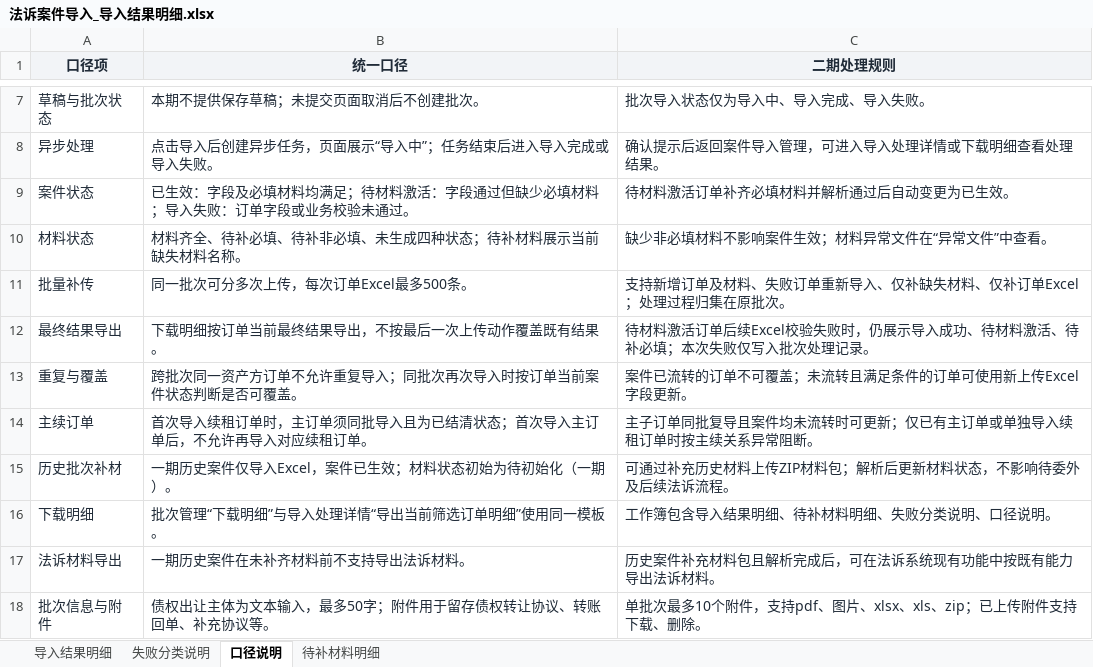
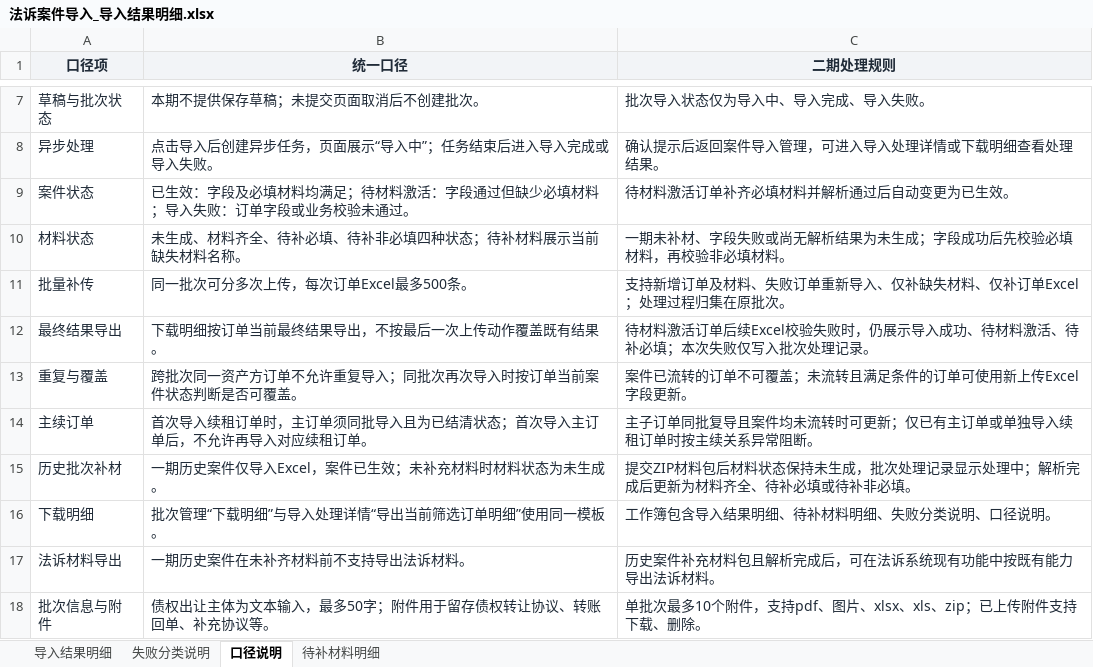
Before and after one commit to mengxianying/litigation-case-import-prototype, an Excel workbook: 法诉案件导入_导入结果明细.xlsx, sheet 口径说明, drawn as a sheet; only a part is shown, gaps mark what is left out; values as stored, in another font and other column widths than the file's, no borders; table styles not drawn; the diff names each change by its address in the sheet, - before the commit and + after, or states it on an @@ line.

```diff
--- a/法诉案件导入_导入结果明细.xlsx (sheet 口径说明)
+++ b/法诉案件导入_导入结果明细.xlsx (sheet 口径说明)
-B10 (统一口径): 材料齐全、待补必填、待补非必填、未生成四种状态；待补材料展示当前缺失材料名称。
+B10 (统一口径): 未生成、材料齐全、待补必填、待补非必填四种状态；待补材料展示当前缺失材料名称。
-C10 (二期处理规则): 缺少非必填材料不影响案件生效；材料异常文件在“异常文件”中查看。
+C10 (二期处理规则): 一期未补材、字段失败或尚无解析结果为未生成；字段成功后先校验必填材料，再校验非必填材料。
-B15 (统一口径): 一期历史案件仅导入Excel，案件已生效；材料状态初始为待初始化（一期）。
+B15 (统一口径): 一期历史案件仅导入Excel，案件已生效；未补充材料时材料状态为未生成。
-C15 (二期处理规则): 可通过补充历史材料上传ZIP材料包；解析后更新材料状态，不影响待委外及后续法诉流程。
+C15 (二期处理规则): 提交ZIP材料包后材料状态保持未生成，批次处理记录显示处理中；解析完成后更新为材料齐全、待补必填或待补非必填。
```
Also changed, not shown: 5 other files.
